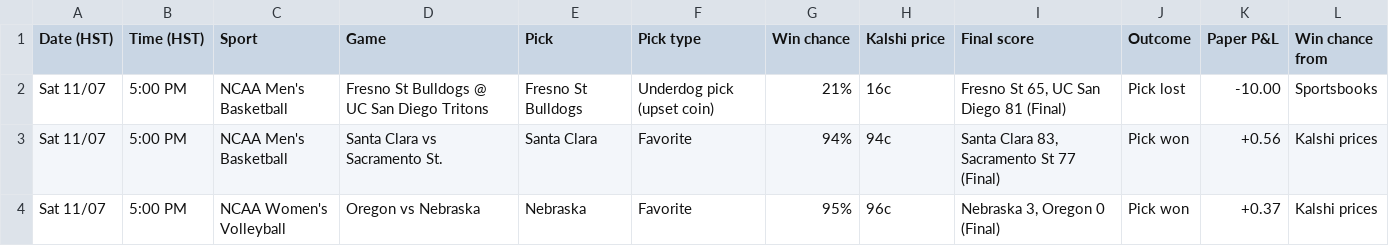
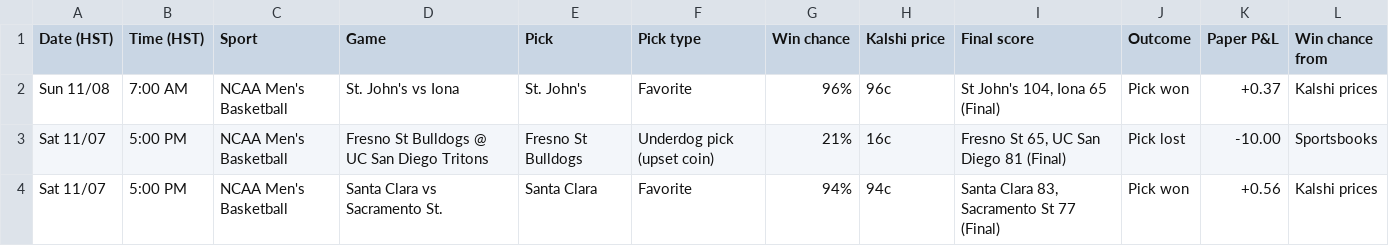
Before and after one commit to Seed808/kalshi-bot, a CSV file: docs/history.csv, drawn as a sheet; only a part is shown; the shorter side is filled out with more unchanged rows; the diff names each change by its address in the sheet, - before the commit and + after, or states it on an @@ line.

```diff
--- a/docs/history.csv
+++ b/docs/history.csv
+row 2: Sun 11/08 | 7:00 AM | NCAA Men's Basketball | St. John's vs Iona | St. John's | Favorite | 96% | 96c | St John's 104, Iona 65 (Final) | Pick won | +0.37 | Kalshi prices
```
Also changed, not shown: 7 other files.
